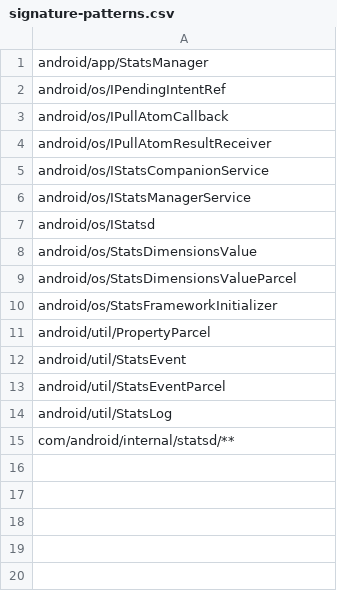
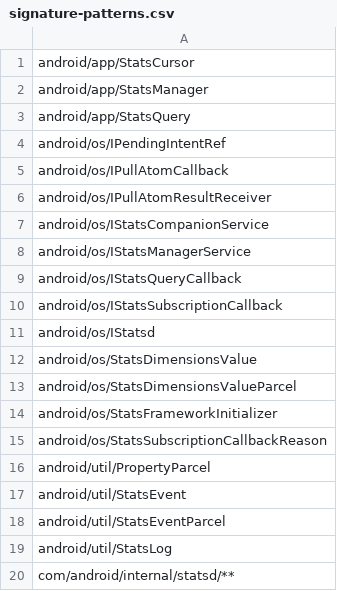
Before and after one commit to msft-mirror-aosp/platform.prebuilts.module_sdk.StatsD, a CSV file: current/hiddenapi/signature-patterns.csv, drawn as a sheet.

Commit message:
DO NOT MERGE: Drop prebuilt files to android source tree.
The following files have been updated as part of this change:

current/Android.bp
current/snapshot-creation-build-number.txt
current/licenses/build/soong/licenses/LICENSE
current/x86_64/lib/libstatspull.so
current/x86_64/lib/libstatssocket.so
current/x86/lib/libstatspull.so
current/x86/lib/libstatssocket.so
current/arm64/lib/libstatspull.so
current/arm64/lib/libstatssocket.so
current/java_systemserver_libs/snapshot/jars/are/invalid/service-statsd.jar
current/arm/lib/libstatspull.so
current/arm/lib/libstatssocket.so
current/include/packages/modules/StatsD/lib/libstatspull/include/stats_pull_atom_callback.h
current/include/packages/modules/StatsD/lib/libstatspull/include/stats_subscription.h
current/include/packages/modules/StatsD/lib/libstatssocket/include/stats_annotations.h
current/include/packages/modules/StatsD/lib/libstatssocket/include/stats_buffer_writer.h
current/include/packages/modules/StatsD/lib/libstatssocket/include/stats_event.h
current/include/packages/modules/StatsD/lib/libstatssocket/include/stats_socket.h
current/sdk_library/module-lib/framework-statsd-removed.txt
current/sdk_library/module-lib/framework-statsd-stubs.jar
current/sdk_library/module-lib/framework-statsd.srcjar
current/sdk_library/module-lib/framework-statsd.txt
current/sdk_library/module-lib/framework-statsd_annotations.zip
current/sdk_library/public/framework-statsd-removed.txt
current/sdk_library/public/framework-statsd-stubs.jar
current/sdk_library/public/framework-statsd.srcjar
current/sdk_library/public/framework-statsd.txt
current/sdk_library/public/framework-statsd_annotations.zip
current/sdk_library/system/framework-statsd-removed.txt
current/sdk_library/system/framework-statsd-stubs.jar
current/sdk_library/system/framework-statsd.srcjar
current/sdk_library/system/framework-statsd.txt
current/sdk_library/system/framework-statsd_annotations.zip
current/hiddenapi/annotation-flags.csv
current/hiddenapi/filtered-flags.csv
current/hiddenapi/filtered-stub-flags.csv
current/hiddenapi/hiddenapi-max-target-o-low-priority.txt
current/hiddenapi/index.csv
current/hiddenapi/metadata.csv
current/hiddenapi/signature-patterns.csv

Built here: ab/T1007089

This build IS suitable for public release.

The change is generated with prebuilt drop tool.

Test: presubmit
Bug: 285888783
Change-Id: Idb85d77744c4f259c2bea5e0ee8aea8da2fab090

```diff
--- a/current/hiddenapi/signature-patterns.csv
+++ b/current/hiddenapi/signature-patterns.csv
@@ -1,2 +1,4 @@
+android/app/StatsCursor
 android/app/StatsManager
+android/app/StatsQuery
 android/os/IPendingIntentRef
@@ -6,2 +8,4 @@ android/os/IStatsCompanionService
 android/os/IStatsManagerService
+android/os/IStatsQueryCallback
+android/os/IStatsSubscriptionCallback
 android/os/IStatsd
@@ -10,2 +14,3 @@ android/os/StatsDimensionsValueParcel
 android/os/StatsFrameworkInitializer
+android/os/StatsSubscriptionCallbackReason
 android/util/PropertyParcel
```
Also changed, not shown: current/hiddenapi/filtered-flags.csv, current/hiddenapi/filtered-stub-flags.csv, 23 other files.
